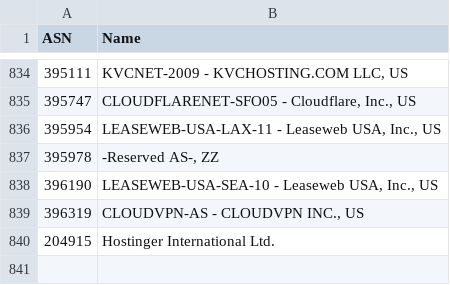
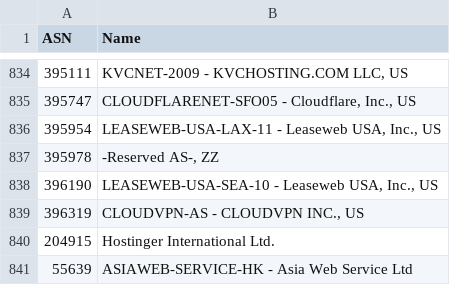
Before and after one commit to Munzy/blackbox, a CSV file: blocks/hosting.csv, drawn as a sheet; only a part is shown, gaps mark what is left out; the diff names each change by its address in the sheet, - before the commit and + after, or states it on an @@ line.

Commit message:
Added 55639
ASIAWEB-SERVICE-HK - Asia Web Service Ltd

```diff
--- a/blocks/hosting.csv
+++ b/blocks/hosting.csv
+row 841: 55639 | ASIAWEB-SERVICE-HK - Asia Web Service Ltd
```
